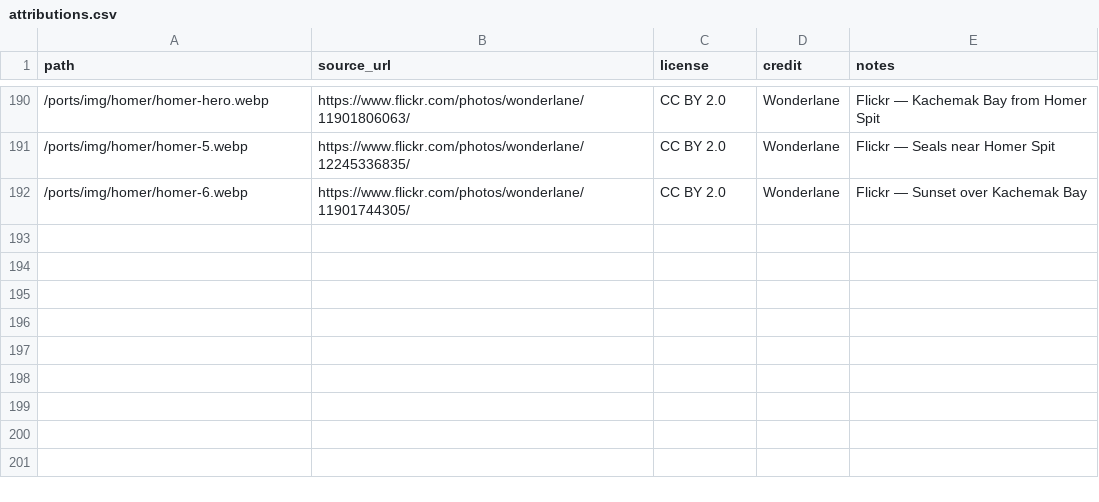
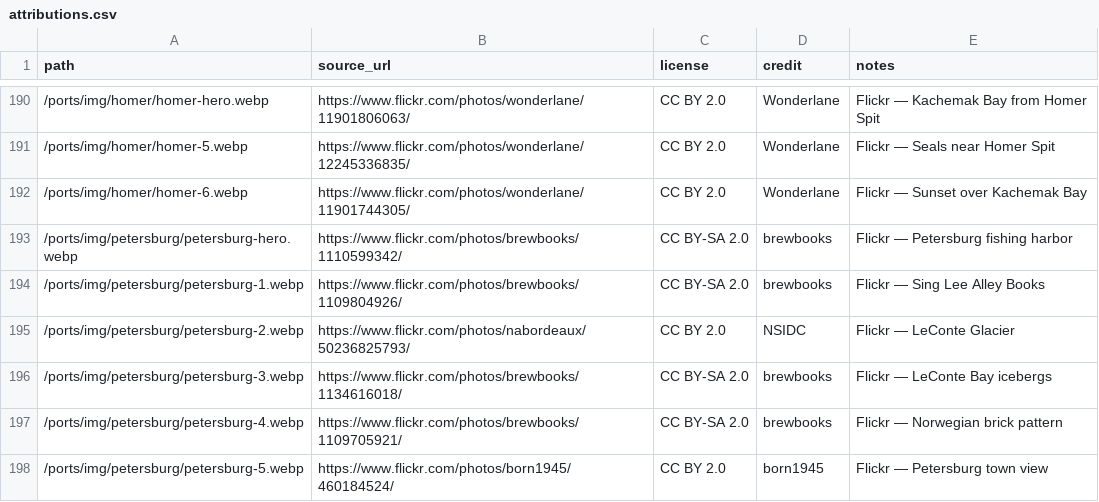
Before and after one commit to jsschrstrcks1/InTheWake, a CSV file: attributions/attributions.csv, drawn as a sheet; only a part is shown, gaps mark what is left out; the diff names each change by its address in the sheet, - before the commit and + after, or states it on an @@ line.

```diff
--- a/attributions/attributions.csv
+++ b/attributions/attributions.csv
+row 193: /ports/img/petersburg/petersburg-hero.webp | https://www.flickr.com/photos/brewbooks/1110599342/ | CC BY-SA 2.0 | brewbooks | Flickr — Petersburg fishing harbor
+row 194: /ports/img/petersburg/petersburg-1.webp | https://www.flickr.com/photos/brewbooks/1109804926/ | CC BY-SA 2.0 | brewbooks | Flickr — Sing Lee Alley Books
+row 195: /ports/img/petersburg/petersburg-2.webp | https://www.flickr.com/photos/nabordeaux/50236825793/ | CC BY 2.0 | NSIDC | Flickr — LeConte Glacier
+row 196: /ports/img/petersburg/petersburg-3.webp | https://www.flickr.com/photos/brewbooks/1134616018/ | CC BY-SA 2.0 | brewbooks | Flickr — LeConte Bay icebergs
+row 197: /ports/img/petersburg/petersburg-4.webp | https://www.flickr.com/photos/brewbooks/1109705921/ | CC BY-SA 2.0 | brewbooks | Flickr — Norwegian brick pattern
+row 198: /ports/img/petersburg/petersburg-5.webp | https://www.flickr.com/photos/born1945/460184524/ | CC BY 2.0 | born1945 | Flickr — Petersburg town view
```
Also changed, not shown: 13 other files.
